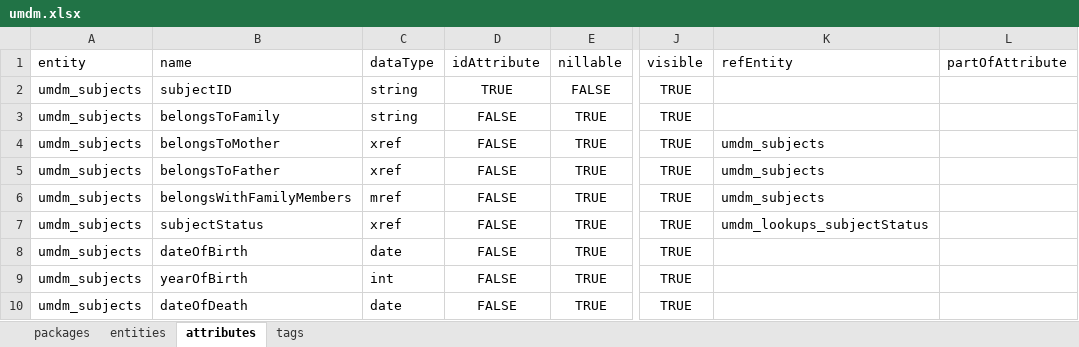
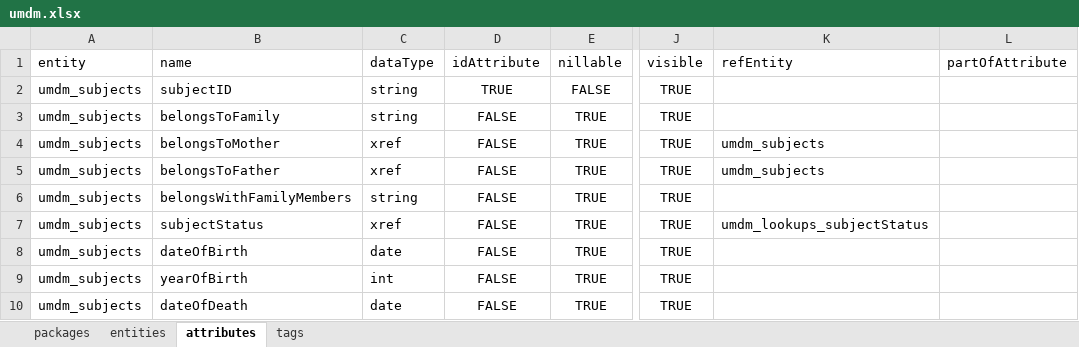
Before and after one commit to molgenis/rd-datamodel, an Excel workbook: dist/umdm-emx1/umdm.xlsx, sheet attributes, drawn as a sheet; only a part is shown, gaps mark what is left out; values as stored, in another font and other column widths than the file's, no borders; the diff names each change by its address in the sheet, - before the commit and + after, or states it on an @@ line.

Commit message:
fixed attribute

```diff
--- a/dist/umdm-emx1/umdm.xlsx (sheet attributes)
+++ b/dist/umdm-emx1/umdm.xlsx (sheet attributes)
-C6 (dataType): mref
+C6 (dataType): string
-K6 (refEntity): umdm_subjects
+K6 (refEntity): (empty)
```
Also changed, not shown: sheet packages, 2 other files.
